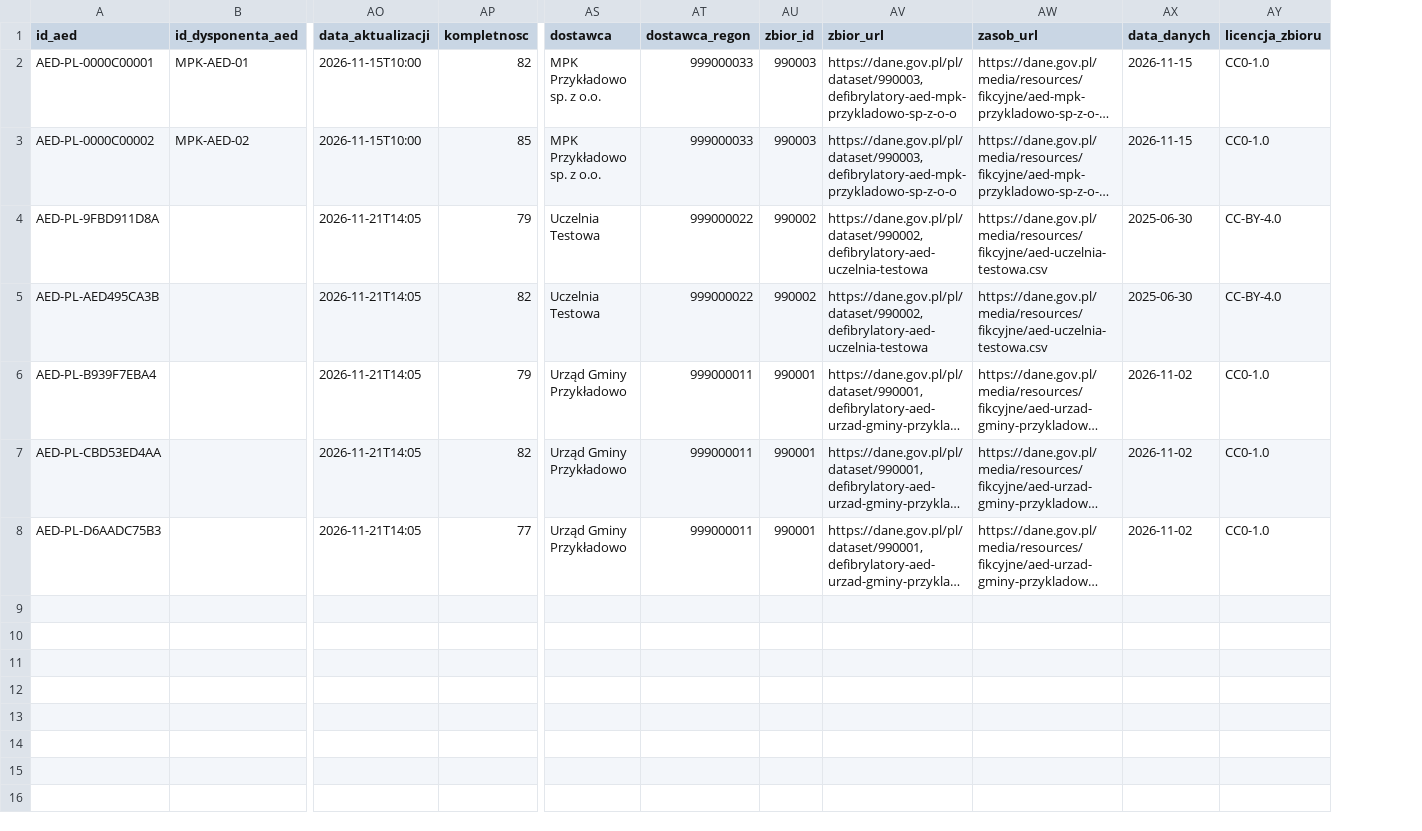
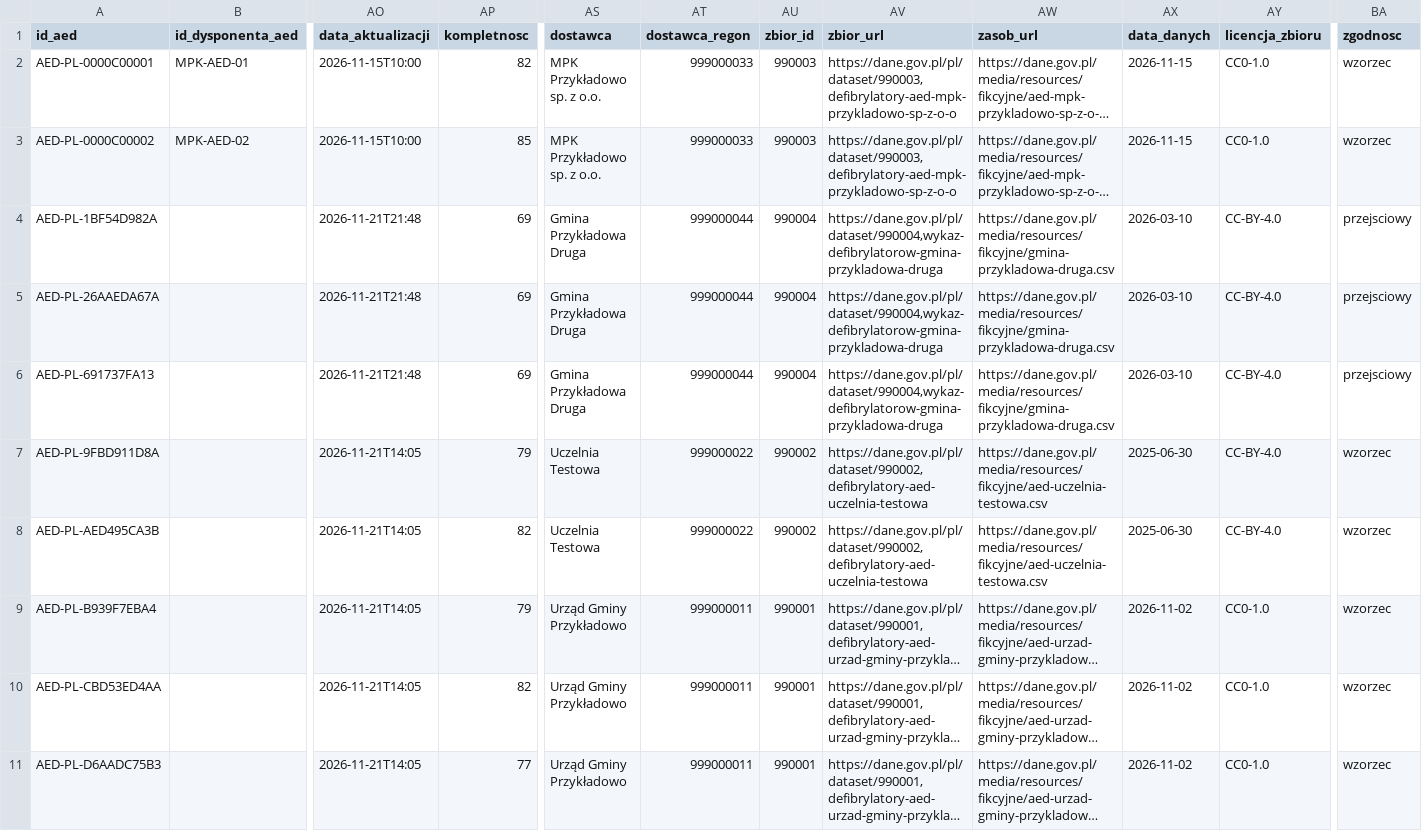
Before and after one commit to Serafin21/misja-aed, a CSV file: deliverables/dataset/aed.csv, drawn as a sheet; only a part is shown, gaps mark what is left out; long unchanged cells end in …; addresses are those after the commit; rows hold the shown columns only; the diff names each change by its address in the sheet, - before the commit and + after, or states it on an @@ line.

```diff
--- a/deliverables/dataset/aed.csv
+++ b/deliverables/dataset/aed.csv
+column BA (zgodnosc), rows 2-3: wzorzec | wzorzec; rows 7-11: all wzorzec
+row 4: AED-PL-1BF54D982A |  | 2026-11-21T21:48 | 69 | Gmina Przykładowa Druga | 999000044 | 990004 | https://dane.gov.pl/pl/dataset/990004,wykaz-defibrylatorow-gmina-przykladowa-druga | https://dane.gov.pl/media/resources/fikcyjne/gmina-przykladowa-druga.csv | 2026-03-10 | CC-BY-4.0 | przejsciowy
+row 5: AED-PL-26AAEDA67A |  | 2026-11-21T21:48 | 69 | Gmina Przykładowa Druga | 999000044 | 990004 | https://dane.gov.pl/pl/dataset/990004,wykaz-defibrylatorow-gmina-przykladowa-druga | https://dane.gov.pl/media/resources/fikcyjne/gmina-przykladowa-druga.csv | 2026-03-10 | CC-BY-4.0 | przejsciowy
+row 6: AED-PL-691737FA13 |  | 2026-11-21T21:48 | 69 | Gmina Przykładowa Druga | 999000044 | 990004 | https://dane.gov.pl/pl/dataset/990004,wykaz-defibrylatorow-gmina-przykladowa-druga | https://dane.gov.pl/media/resources/fikcyjne/gmina-przykladowa-druga.csv | 2026-03-10 | CC-BY-4.0 | przejsciowy
```
Also changed, not shown: deliverables/dataset/aed_pochodzenie.csv, deliverables/dataset/zrodla.csv, 27 other files.
